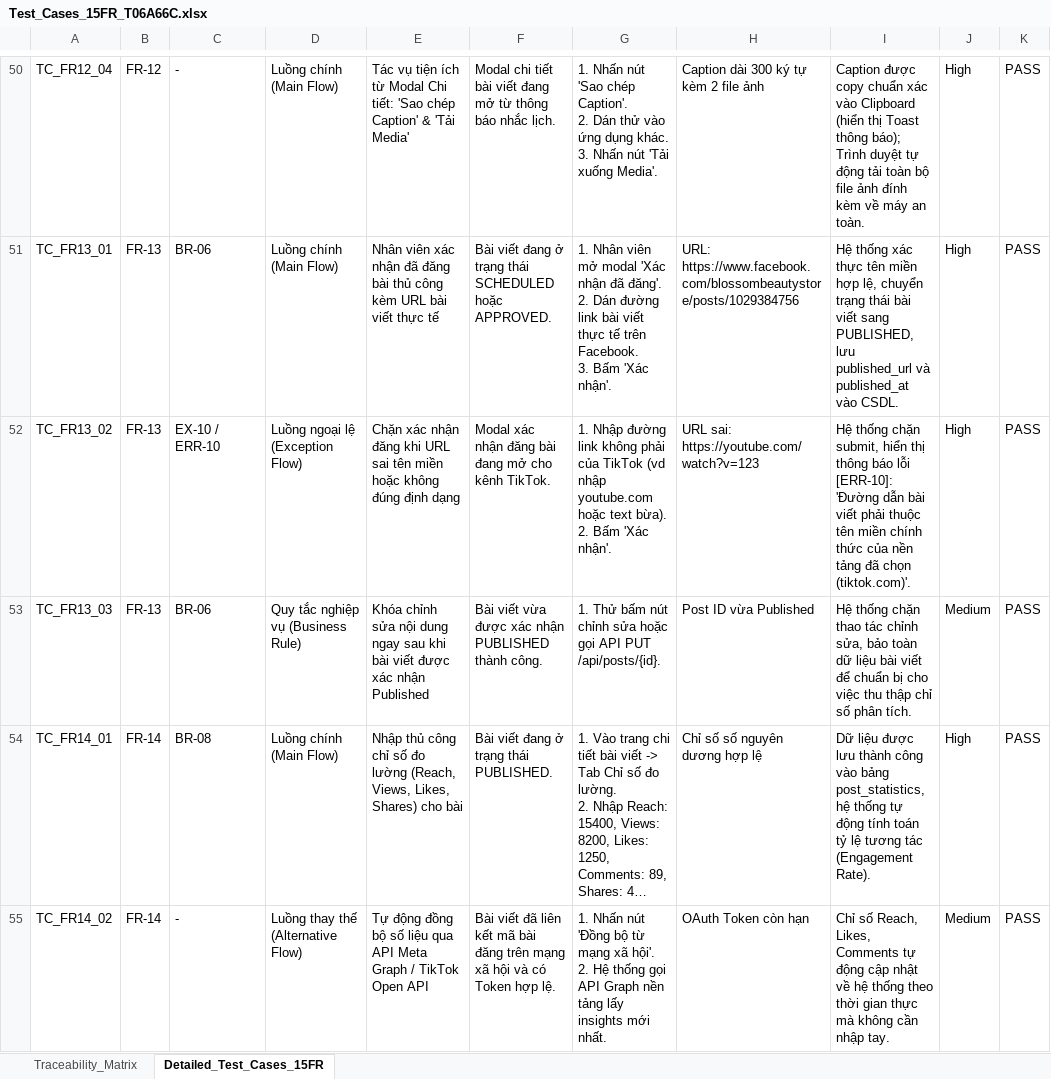
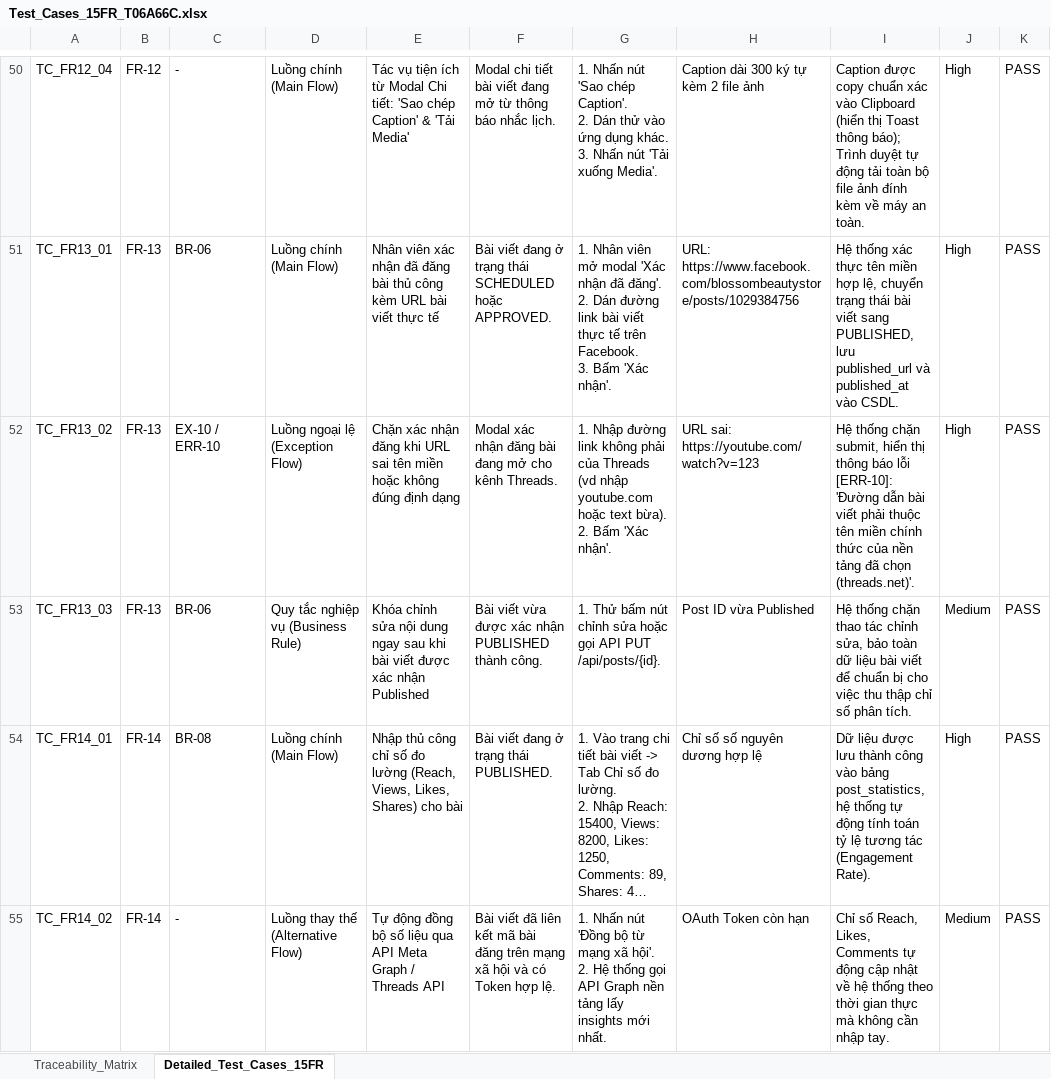
Before and after one commit to BlossomBeauty-Nhom7-Rikkeilap2/Frontend, an Excel workbook: Test_Cases_15FR_T06A66C.xlsx, sheet Detailed_Test_Cases_15FR, drawn as a sheet; only a part is shown, gaps mark what is left out; long unchanged cells end in …; values as stored, in another font and other column widths than the file's, no borders; the diff covers the shown part only; the diff names each change by its address in the sheet, - before the commit and + after, or states it on an @@ line.

Commit message:
docs(test-cases): cập nhật ma trận truy vết và bộ test case 15 FR chuyển đổi kênh TikTok sang Threads

```diff
--- a/Test_Cases_15FR_T06A66C.xlsx (sheet Detailed_Test_Cases_15FR)
+++ b/Test_Cases_15FR_T06A66C.xlsx (sheet Detailed_Test_Cases_15FR)
-F52: …cho kênh TikTok.
+F52: …cho kênh Threads.
-G52: …phải của TikTok (vd nhập…
+G52: …phải của Threads (vd nhập…
-I52: …đã chọn (tiktok.com)'.
+I52: …đã chọn (threads.net)'.
-E55: …Graph / TikTok Open API
+E55: …Graph / Threads API
```
Also changed, not shown: 4 edited cells elsewhere in this sheet, sheet Traceability_Matrix, docs/Test_Cases_15FR_T06A66C.xlsx, 4 other files.
